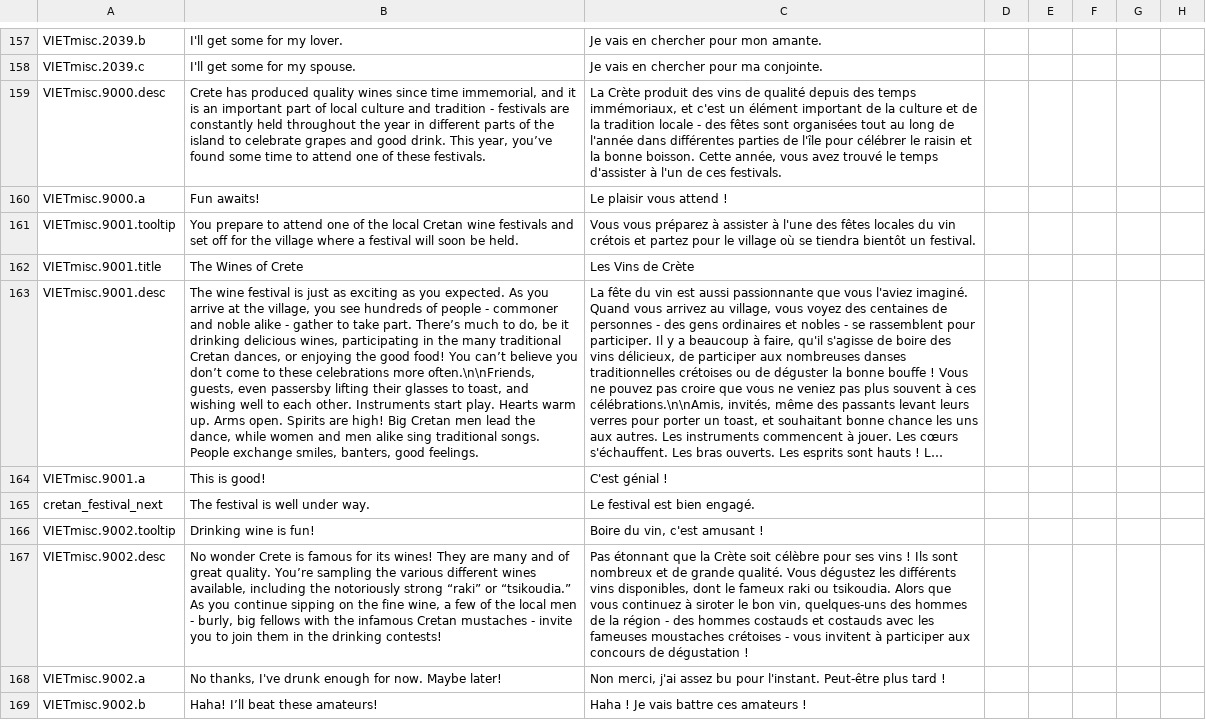
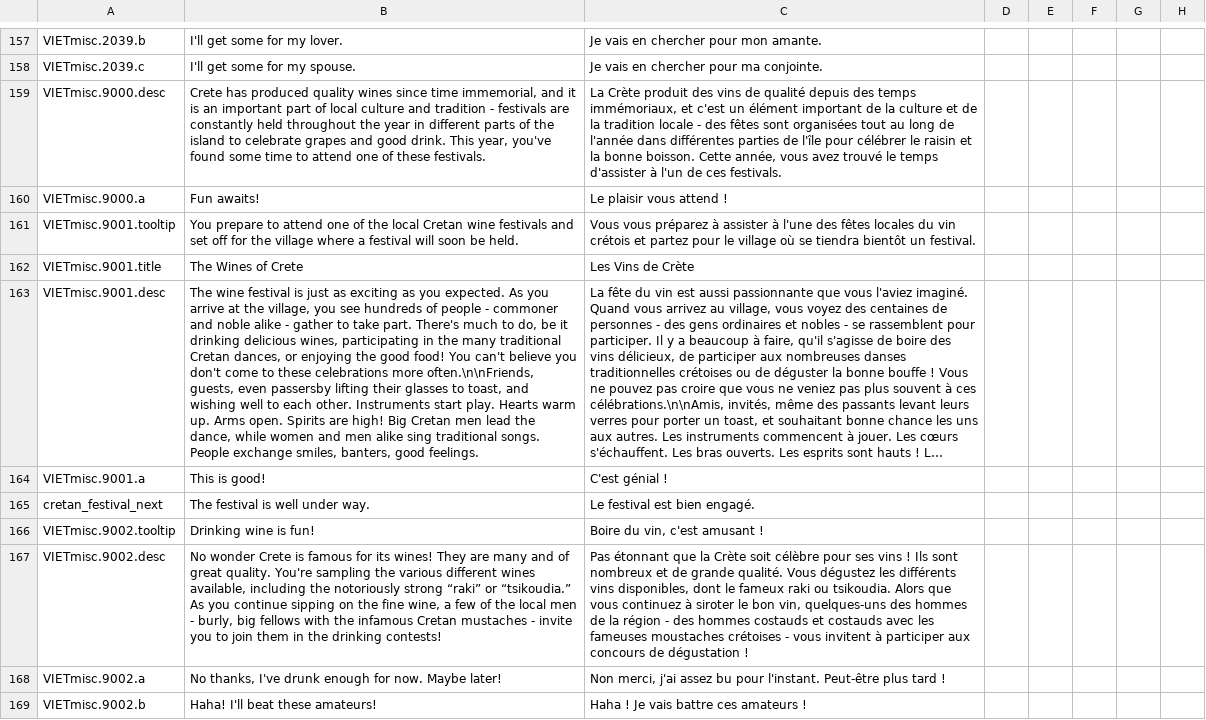
Before and after one commit to cybrxkhan/VIET-Events-Reborn, a CSV file: VIET Events/localisation/VIET_ipad_misc_fun.csv, drawn as a sheet; only a part is shown, gaps mark what is left out; long unchanged cells end in …; the diff covers the shown part only; the diff names each change by its address in the sheet, - before the commit and + after, or states it on an @@ line.

```diff
--- a/VIET Events/localisation/VIET_ipad_misc_fun.csv
+++ b/VIET Events/localisation/VIET_ipad_misc_fun.csv
-B159: …This year, you’ve found some…
+B159: …This year, you've found some…
-B163: …take part. There’s much to do, be it drinking delicious wines, participating in the many traditional Cretan dances, or enjoying the good food! You can’t believe you don’t come to…
+B163: …take part. There's much to do, be it drinking delicious wines, participating in the many traditional Cretan dances, or enjoying the good food! You can't believe you don't come to…
-B167: …great quality. You’re sampling the…
+B167: …great quality. You're sampling the…
-B169: Haha! I’ll beat these amateurs!
+B169: Haha! I'll beat these amateurs!
```
Also changed, not shown: 136 edited cells elsewhere in this file.
